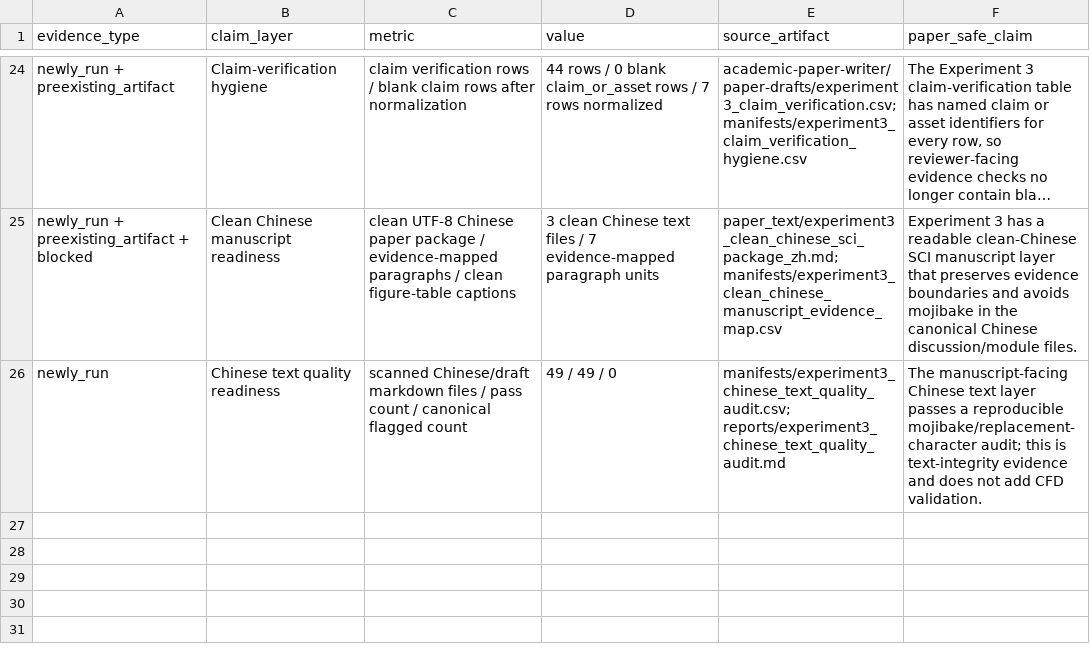
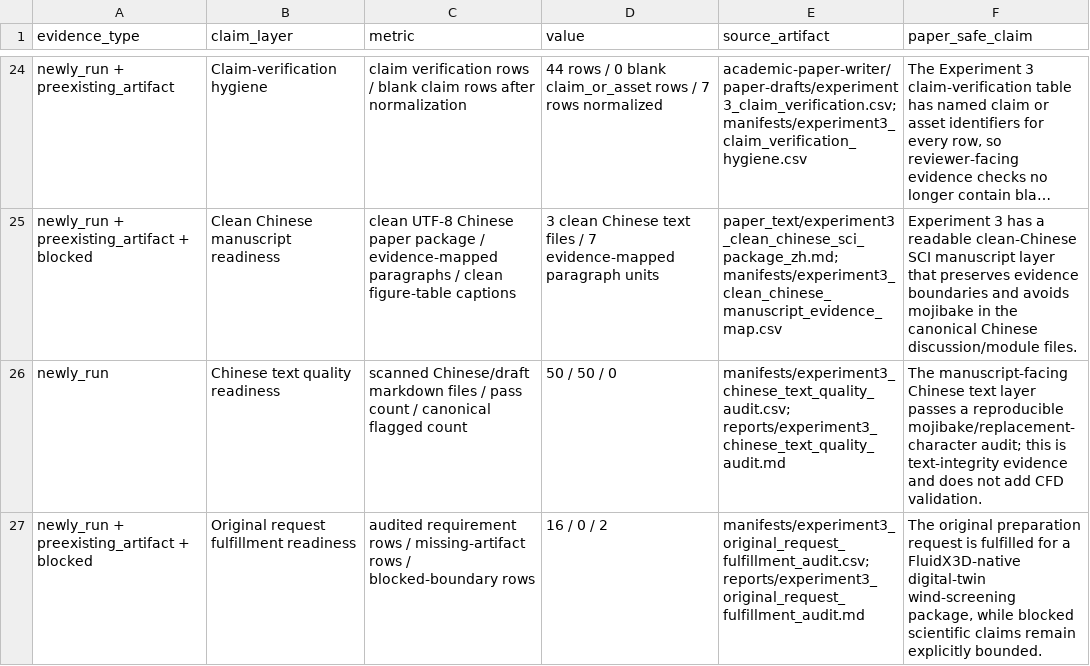
Before and after one commit to ShiyuMiao/citylbm, a CSV file: releases/v0.2.0/package/validation_experiments/Experiment3_TUM2TWIN_DigitalTwin_DesignApplication/figures/final_integrated_key_result_matrix.csv, drawn as a sheet; only a part is shown, gaps mark what is left out; long unchanged cells end in …; the diff names each change by its address in the sheet, - before the commit and + after, or states it on an @@ line.

```diff
--- a/releases/v0.2.0/package/validation_experiments/Experiment3_TUM2TWIN_DigitalTwin_DesignApplication/figures/final_integrated_key_result_matrix.csv
+++ b/releases/v0.2.0/package/validation_experiments/Experiment3_TUM2TWIN_DigitalTwin_DesignApplication/figures/final_integrated_key_result_matrix.csv
-D26 (value): 49 / 49 / 0
+D26 (value): 50 / 50 / 0
+row 27: newly_run + preexisting_artifact + blocked | Original request fulfillment readiness | audited requirement rows / missing-artifact rows / blocked-boundary rows | 16 / 0 / 2 | manifests/experiment3_original_request_fulfillment_audit.csv; reports/experiment3_original_request_fulfillment_audit.md | The original preparation request is fulfilled for a FluidX3D-native digital-twin wind-screening package, while blocked scientific claims remain explicitly bounded.
```
Also changed, not shown: releases/v0.2.0/package/validation_experiments/Experiment3_TUM2TWIN_DigitalTwin_DesignApplication/manifests/evidence_inventory.csv, releases/v0.2.0/package/validation_experiments/Experiment3_TUM2TWIN_DigitalTwin_DesignApplication/manifests/experiment3_chinese_text_quality_audit.csv, 17 other files.
